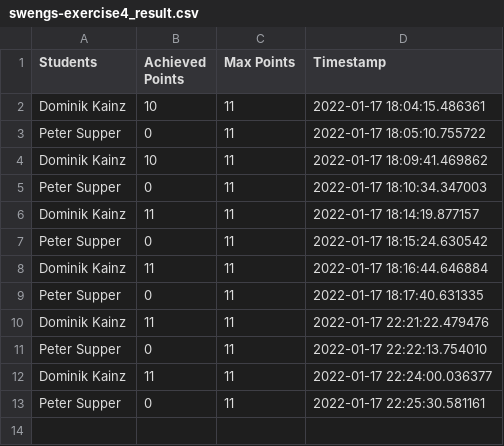
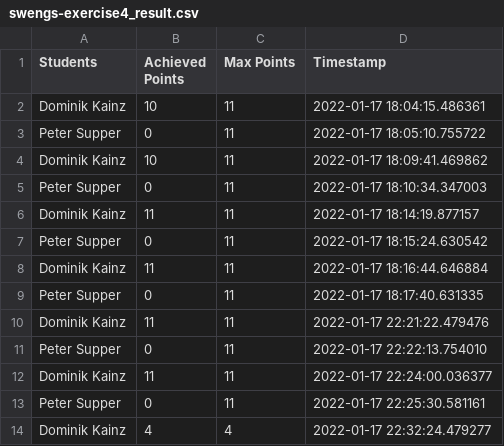
Before and after one commit to domiK66/ci-edu, a CSV file: swengs-exercise4/swengs-exercise4_result.csv, drawn as a sheet; the diff names each change by its address in the sheet, - before the commit and + after, or states it on an @@ line.

Commit message:
grading

```diff
--- a/swengs-exercise4/swengs-exercise4_result.csv
+++ b/swengs-exercise4/swengs-exercise4_result.csv
+row 14: Dominik Kainz | 4 | 4 | 2022-01-17 22:32:24.479277
```
